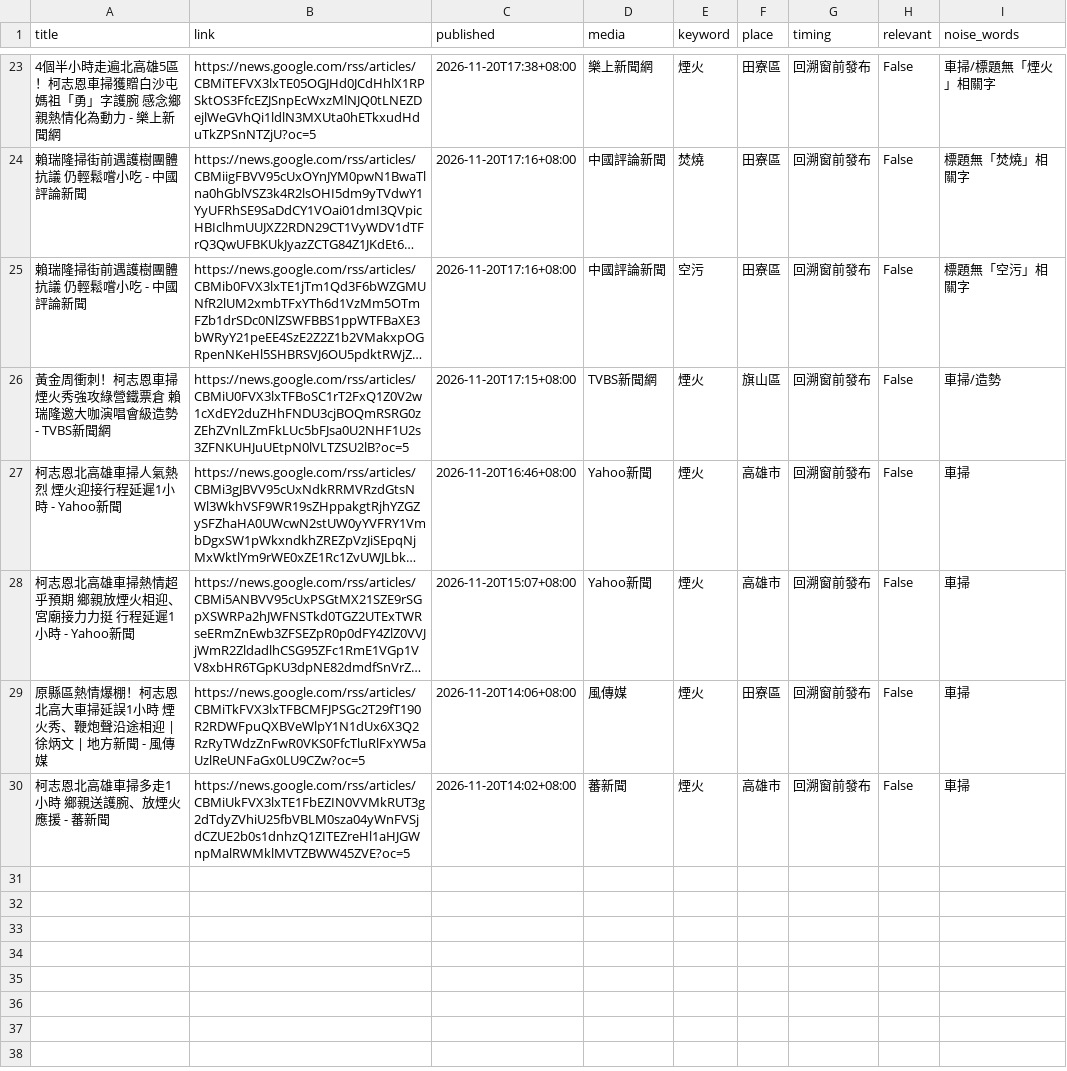
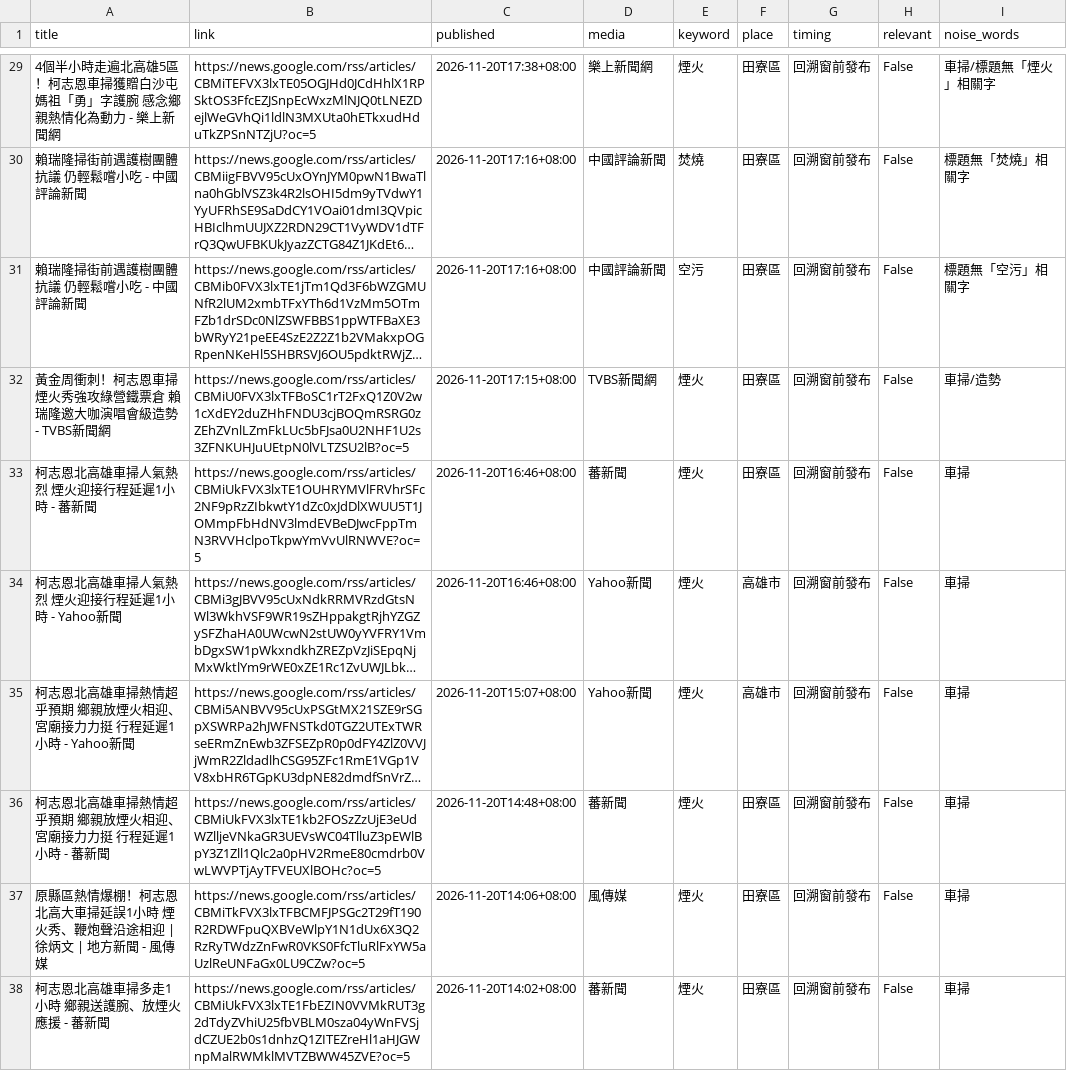
Before and after one commit to h2015dk/pollution_tracer, a CSV file: latest/news.csv, drawn as a sheet; only a part is shown, gaps mark what is left out; long unchanged cells end in …; addresses are those after the commit; the diff covers the shown part only; the diff names each change by its address in the sheet, - before the commit and + after, or states it on an @@ line.

```diff
--- a/latest/news.csv
+++ b/latest/news.csv
-F32 (place): 旗山區
+F32 (place): 田寮區
+row 33: 柯志恩北高雄車掃人氣熱烈 煙火迎接行程延遲1小時 - 蕃新聞 | https://news.google.com/rss/articles/CBMiUkFVX3lxTE1OUHRYMVlFRVhrSFc2NF9pRzZIbkwtY1dZc0xJdDlXWUU5T1JOMmpFbHdNV3lmdEVBeDJwcFppTmN3RVVHclpoTkpwYmVvUlRNWVE?oc=5 | 2026-11-20T16:46+08:00 | 蕃新聞 | 煙火 | 田寮區 | 回溯窗前發布 | False | 車掃
+row 36: 柯志恩北高雄車掃熱情超乎預期 鄉親放煙火相迎、宮廟接力力挺 行程延遲1小時 - 蕃新聞 | https://news.google.com/rss/articles/CBMiUkFVX3lxTE1kb2FOSzZzUjE3eUdWZlljeVNkaGR3UEVsWC04TlluZ3pEWlBpY3Z1Zll1Qlc2a0pHV2RmeE80cmdrb0VwLWVPTjAyTFVEUXlBOHc?oc=5 | 2026-11-20T14:48+08:00 | 蕃新聞 | 煙火 | 田寮區 | 回溯窗前發布 | False | 車掃
-F38 (place): 高雄市
+F38 (place): 田寮區
```
Also changed, not shown: 9 added rows, 3 removed rows and 2 edited cells elsewhere in this file, latest/sources.csv, 10 other files.
